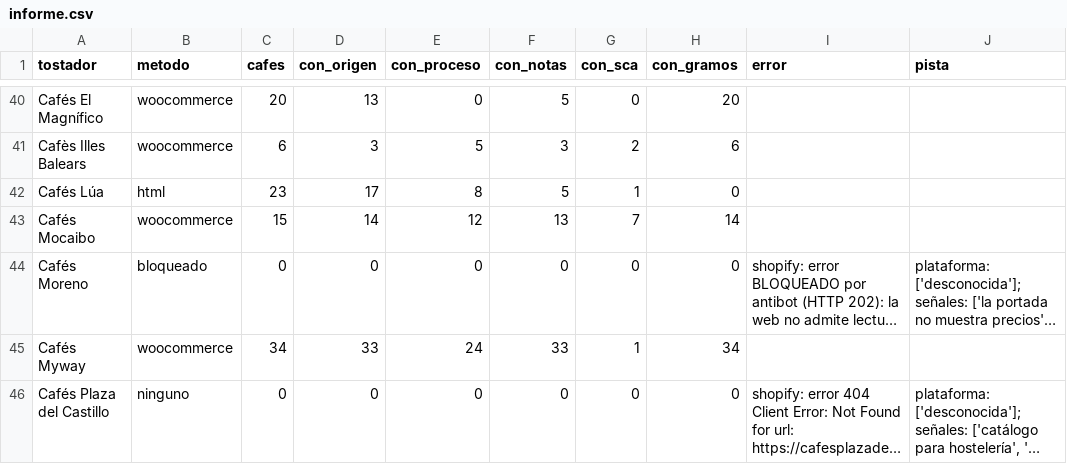
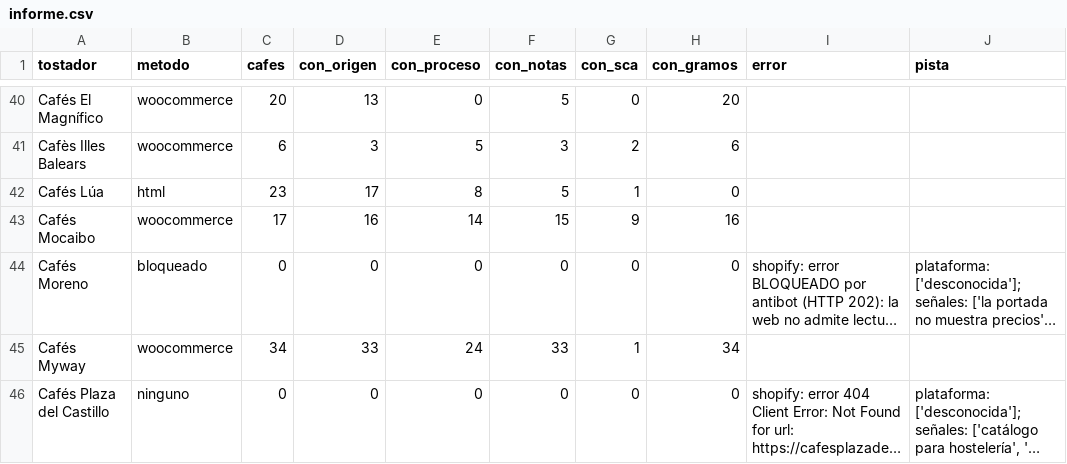
Before and after one commit to cafeteros2026/cafedeespecialidad, a CSV file: informe.csv, drawn as a sheet; only a part is shown, gaps mark what is left out; long unchanged cells end in …; the diff covers the shown part only; the diff names each change by its address in the sheet, - before the commit and + after, or states it on an @@ line.

```diff
--- a/informe.csv
+++ b/informe.csv
-C43 (cafes): 15
+C43 (cafes): 17
-D43 (con_origen): 14
+D43 (con_origen): 16
-E43 (con_proceso): 12
+E43 (con_proceso): 14
-F43 (con_notas): 13
+F43 (con_notas): 15
-G43 (con_sca): 7
+G43 (con_sca): 9
-H43 (con_gramos): 14
+H43 (con_gramos): 16
```
Also changed, not shown: 5 edited cells elsewhere in this file, 4 other files.
